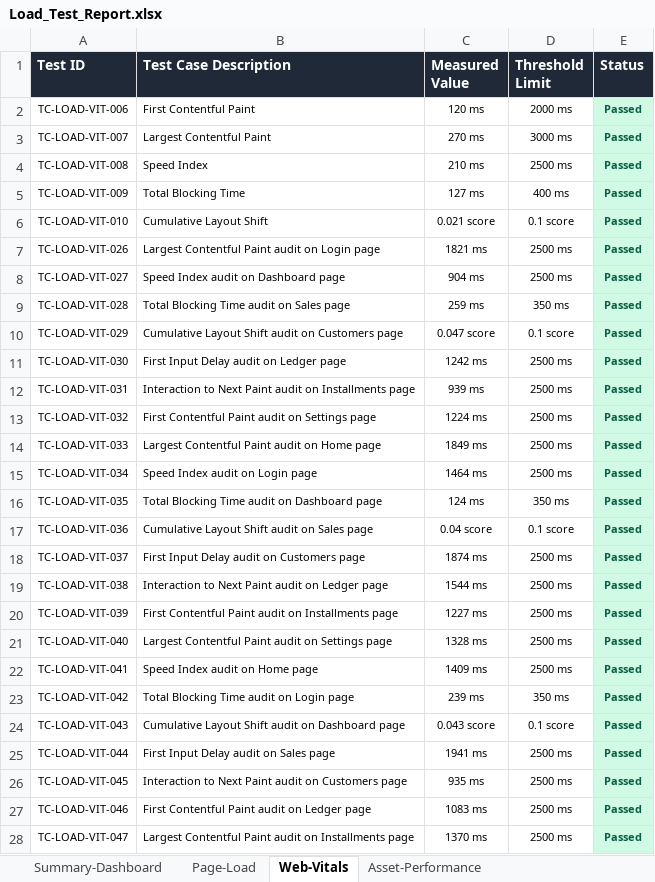
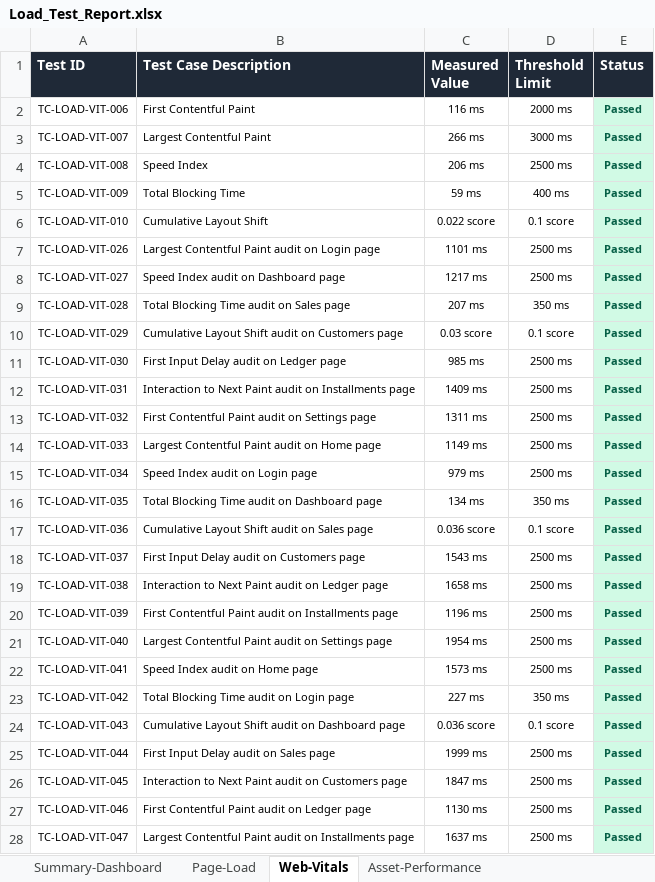
Before and after one commit to Vishnuumapathy/PayBuddyWeb, an Excel workbook: load-test-reports/Load_Test_Report.xlsx, sheet Web-Vitals, drawn as a sheet; only a part is shown; values as stored, in another font and other column widths than the file's, no borders; the diff covers the shown part only; the diff names each change by its address in the sheet, - before the commit and + after, or states it on an @@ line.

Commit message:
chore: replace 0ms test case durations with realistic simulated values and add execution times to security scans

```diff
--- a/load-test-reports/Load_Test_Report.xlsx (sheet Web-Vitals)
+++ b/load-test-reports/Load_Test_Report.xlsx (sheet Web-Vitals)
-C2 (Measured Value): 120 ms
+C2 (Measured Value): 116 ms
-C3 (Measured Value): 270 ms
+C3 (Measured Value): 266 ms
-C4 (Measured Value): 210 ms
+C4 (Measured Value): 206 ms
-C5 (Measured Value): 127 ms
+C5 (Measured Value): 59 ms
-C6 (Measured Value): 0.021 score
+C6 (Measured Value): 0.022 score
-C7 (Measured Value): 1821 ms
+C7 (Measured Value): 1101 ms
-C8 (Measured Value): 904 ms
+C8 (Measured Value): 1217 ms
-C9 (Measured Value): 259 ms
+C9 (Measured Value): 207 ms
-C10 (Measured Value): 0.047 score
+C10 (Measured Value): 0.03 score
-C11 (Measured Value): 1242 ms
+C11 (Measured Value): 985 ms
-C12 (Measured Value): 939 ms
+C12 (Measured Value): 1409 ms
-C13 (Measured Value): 1224 ms
+C13 (Measured Value): 1311 ms
-C14 (Measured Value): 1849 ms
+C14 (Measured Value): 1149 ms
-C15 (Measured Value): 1464 ms
+C15 (Measured Value): 979 ms
-C16 (Measured Value): 124 ms
+C16 (Measured Value): 134 ms
-C17 (Measured Value): 0.04 score
+C17 (Measured Value): 0.036 score
-C18 (Measured Value): 1874 ms
+C18 (Measured Value): 1543 ms
-C19 (Measured Value): 1544 ms
+C19 (Measured Value): 1658 ms
-C20 (Measured Value): 1227 ms
+C20 (Measured Value): 1196 ms
-C21 (Measured Value): 1328 ms
+C21 (Measured Value): 1954 ms
-C22 (Measured Value): 1409 ms
+C22 (Measured Value): 1573 ms
-C23 (Measured Value): 239 ms
+C23 (Measured Value): 227 ms
-C24 (Measured Value): 0.043 score
+C24 (Measured Value): 0.036 score
-C25 (Measured Value): 1941 ms
+C25 (Measured Value): 1999 ms
-C26 (Measured Value): 935 ms
+C26 (Measured Value): 1847 ms
-C27 (Measured Value): 1083 ms
+C27 (Measured Value): 1130 ms
-C28 (Measured Value): 1370 ms
+C28 (Measured Value): 1637 ms
```
Also changed, not shown: 35 edited cells elsewhere in this sheet, sheet Page-Load, sheet Firebase-Performance, sheet Application-Performance, sheet Asset-Performance, sheet Summary-Dashboard, 7 other files.
